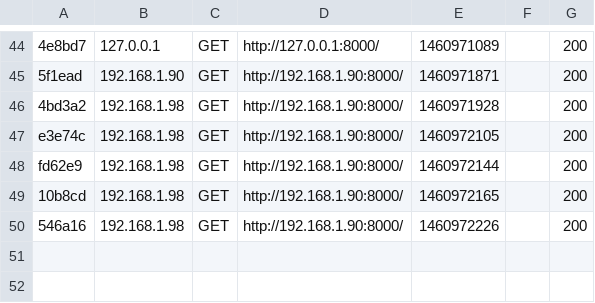
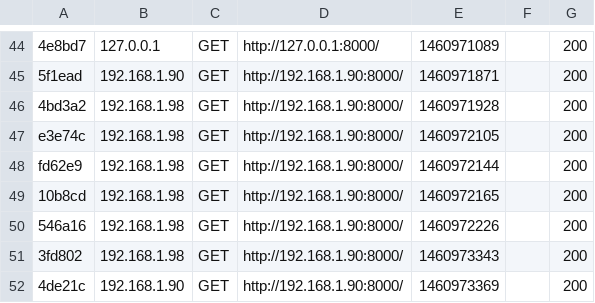
Before and after one commit to AntonGladyr/smarthouse-server, a CSV file: app/cache/dev/profiler/index.csv, drawn as a sheet; only a part is shown, gaps mark what is left out; the diff names each change by its address in the sheet, - before the commit and + after, or states it on an @@ line.

```diff
--- a/app/cache/dev/profiler/index.csv
+++ b/app/cache/dev/profiler/index.csv
+row 51: 3fd802 | 192.168.1.98 | GET | http://192.168.1.90:8000/ | 1460973343 |  | 200
+row 52: 4de21c | 192.168.1.90 | GET | http://192.168.1.90:8000/ | 1460973369 |  | 200
```
Also changed, not shown: 6 other files.
